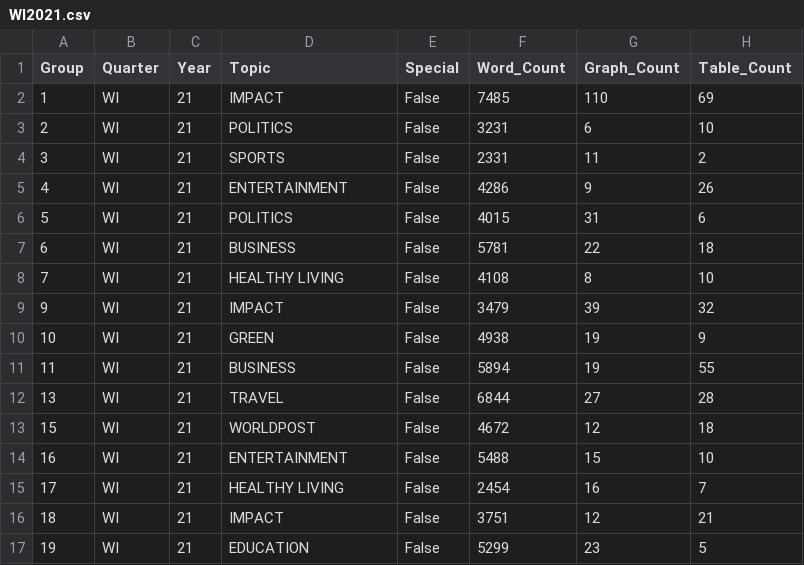
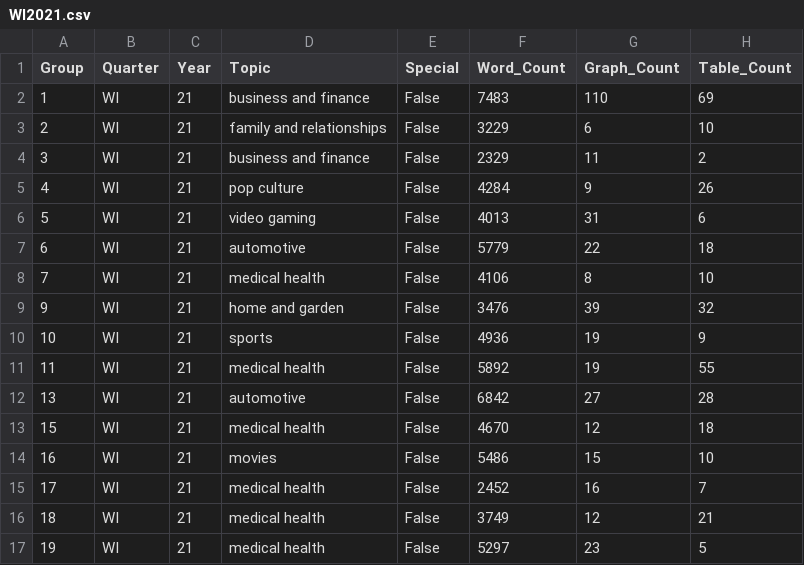
Before and after one commit to jchung01/COGS108-Project-Copy, a CSV file: csvs/WI2021.csv, drawn as a sheet; only a part is shown; the diff covers the shown part only.

```diff
--- a/csvs/WI2021.csv
+++ b/csvs/WI2021.csv
@@ -1,17 +1,17 @@
 Group,Quarter,Year,Topic,Special,Word_Count,Graph_Count,Table_Count
-1,WI,21,IMPACT,False,7485,110,69
-2,WI,21,POLITICS,False,3231,6,10
-3,WI,21,SPORTS,False,2331,11,2
-4,WI,21,ENTERTAINMENT,False,4286,9,26
-5,WI,21,POLITICS,False,4015,31,6
-6,WI,21,BUSINESS,False,5781,22,18
-7,WI,21,HEALTHY LIVING,False,4108,8,10
-9,WI,21,IMPACT,False,3479,39,32
-10,WI,21,GREEN,False,4938,19,9
-11,WI,21,BUSINESS,False,5894,19,55
-13,WI,21,TRAVEL,False,6844,27,28
-15,WI,21,WORLDPOST,False,4672,12,18
-16,WI,21,ENTERTAINMENT,False,5488,15,10
-17,WI,21,HEALTHY LIVING,False,2454,16,7
-18,WI,21,IMPACT,False,3751,12,21
-19,WI,21,EDUCATION,False,5299,23,5
+1,WI,21,business and finance,False,7483,110,69
+2,WI,21,family and relationships,False,3229,6,10
+3,WI,21,business and finance,False,2329,11,2
+4,WI,21,pop culture,False,4284,9,26
+5,WI,21,video gaming,False,4013,31,6
+6,WI,21,automotive,False,5779,22,18
+7,WI,21,medical health,False,4106,8,10
+9,WI,21,home and garden,False,3476,39,32
+10,WI,21,sports,False,4936,19,9
+11,WI,21,medical health,False,5892,19,55
+13,WI,21,automotive,False,6842,27,28
+15,WI,21,medical health,False,4670,12,18
+16,WI,21,movies,False,5486,15,10
+17,WI,21,medical health,False,2452,16,7
+18,WI,21,medical health,False,3749,12,21
+19,WI,21,medical health,False,5297,23,5
```
Also changed, not shown: 95 edited cells elsewhere in this file, csvs/FA2020.csv, csvs/SP2019.csv, 4 other files.
